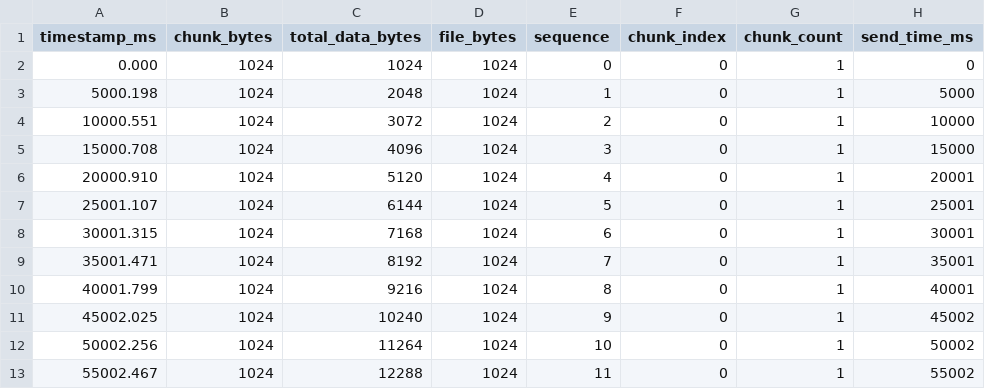
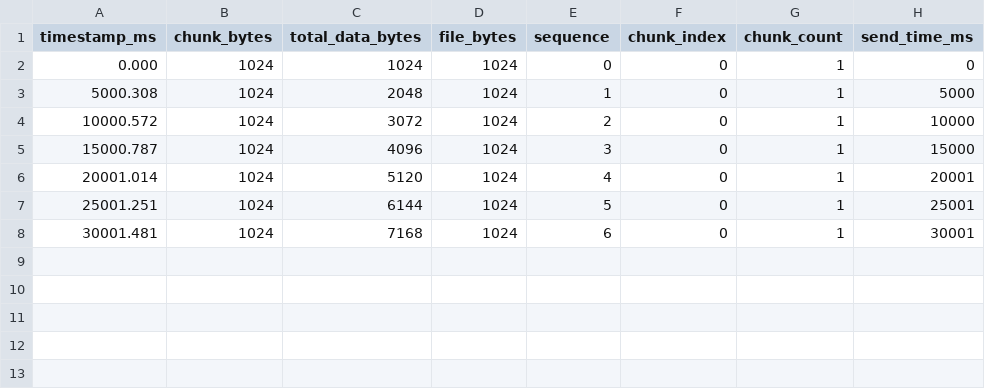
Before and after one commit to goodsollee/webrtc-testbed-platform, a CSV file: automated_experiment/sctp_file_sender_kind101_periodic_highspeed.csv, drawn as a sheet.

```diff
--- a/automated_experiment/sctp_file_sender_kind101_periodic_highspeed.csv
+++ b/automated_experiment/sctp_file_sender_kind101_periodic_highspeed.csv
@@ -2,12 +2,7 @@ timestamp_ms,chunk_bytes,total_data_bytes,file_bytes,sequence,chunk_index,chunk_
 0.000,1024,1024,1024,0,0,1,0
-5000.198,1024,2048,1024,1,0,1,5000
-10000.551,1024,3072,1024,2,0,1,10000
-15000.708,1024,4096,1024,3,0,1,15000
-20000.910,1024,5120,1024,4,0,1,20001
-25001.107,1024,6144,1024,5,0,1,25001
-30001.315,1024,7168,1024,6,0,1,30001
-35001.471,1024,8192,1024,7,0,1,35001
-40001.799,1024,9216,1024,8,0,1,40001
-45002.025,1024,10240,1024,9,0,1,45002
-50002.256,1024,11264,1024,10,0,1,50002
-55002.467,1024,12288,1024,11,0,1,55002
+5000.308,1024,2048,1024,1,0,1,5000
+10000.572,1024,3072,1024,2,0,1,10000
+15000.787,1024,4096,1024,3,0,1,15000
+20001.014,1024,5120,1024,4,0,1,20001
+25001.251,1024,6144,1024,5,0,1,25001
+30001.481,1024,7168,1024,6,0,1,30001
```
Also changed, not shown: 8 other files.
